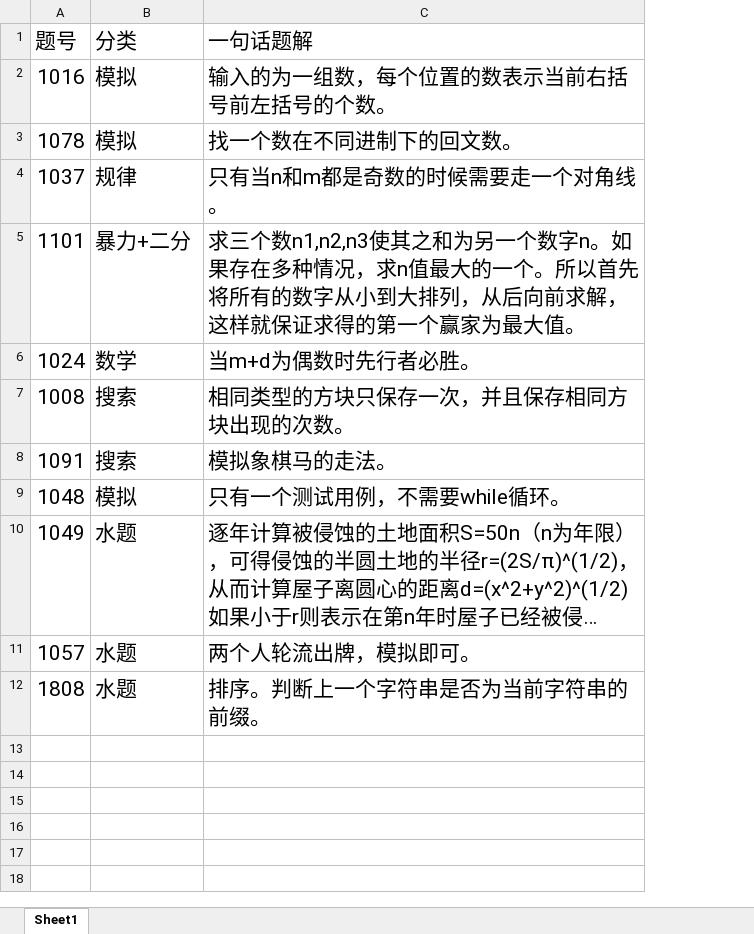
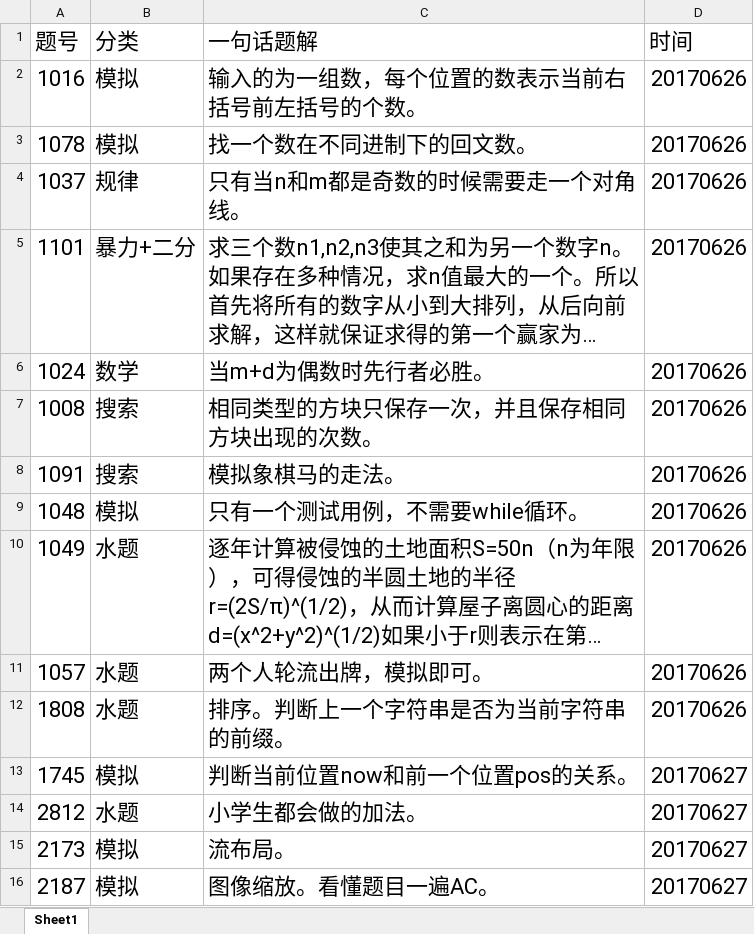
Before and after one commit to lzmcode/lzmcode, an Excel workbook: ZOJ/solution.xlsx, sheet Sheet1, drawn as a sheet; long unchanged cells end in …; values as stored, in another font and other column widths than the file's, no borders; table styles not drawn; the diff names each change by its address in the sheet, - before the commit and + after, or states it on an @@ line.

Commit message:
update solution

```diff
--- a/ZOJ/solution.xlsx (sheet Sheet1)
+++ b/ZOJ/solution.xlsx (sheet Sheet1)
+column D (时间), rows 2-12: all 20170626
@@ A1:C12 text size: larger @@
+row 13: 1745 | 模拟 | 判断当前位置now和前一个位置pos的关系。 | 20170627
+row 14: 2812 | 水题 | 小学生都会做的加法。 | 20170627
+row 15: 2173 | 模拟 | 流布局。 | 20170627
+row 16: 2187 | 模拟 | 图像缩放。看懂题目一遍AC。 | 20170627
```
